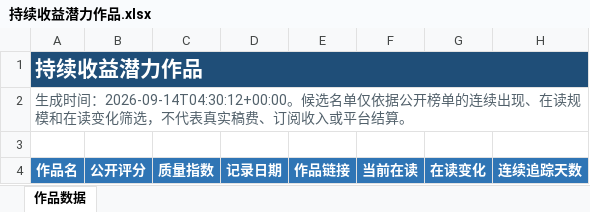
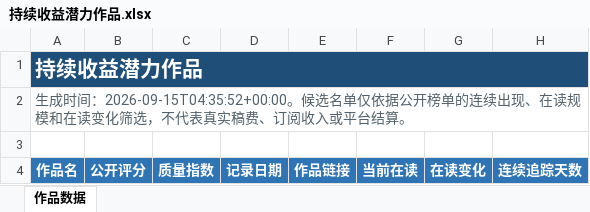
Before and after one commit to Ethan-Tangtang/fanqie-male-tracker, an Excel workbook: data/持续收益潜力作品.xlsx, sheet 作品数据, drawn as a sheet; only a part is shown; values as stored, in another font and other column widths than the file's, no borders; the diff names each change by its address in the sheet, - before the commit and + after, or states it on an @@ line.

```diff
--- a/data/持续收益潜力作品.xlsx (sheet 作品数据)
+++ b/data/持续收益潜力作品.xlsx (sheet 作品数据)
-A2: …成时间：2026-09-14T04:30:12+00:00。候选名…
+A2: …成时间：2026-09-15T04:35:52+00:00。候选名…
```
Also changed, not shown: data/高质量作品历史库.xlsx, 4 other files.
